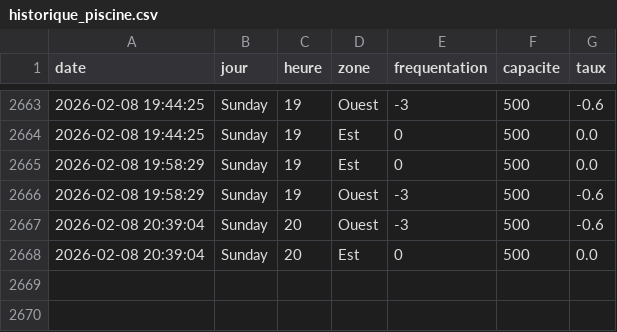
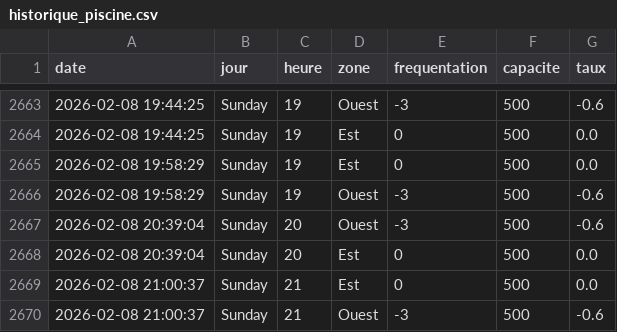
Before and after one commit to WilliamOlivers/piscine-scrapper, a CSV file: historique_piscine.csv, drawn as a sheet; only a part is shown, gaps mark what is left out; the diff names each change by its address in the sheet, - before the commit and + after, or states it on an @@ line.

```diff
--- a/historique_piscine.csv
+++ b/historique_piscine.csv
+row 2669: 2026-02-08 21:00:37 | Sunday | 21 | Est | 0 | 500 | 0.0
+row 2670: 2026-02-08 21:00:37 | Sunday | 21 | Ouest | -3 | 500 | -0.6
```
